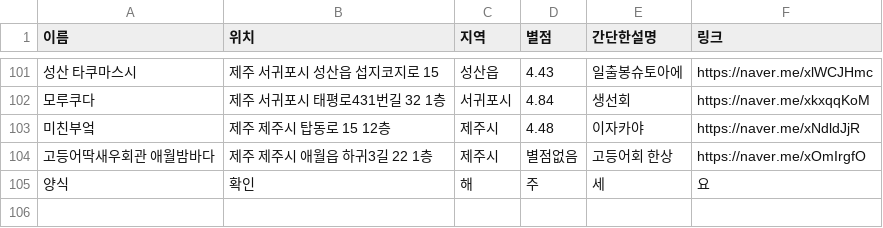
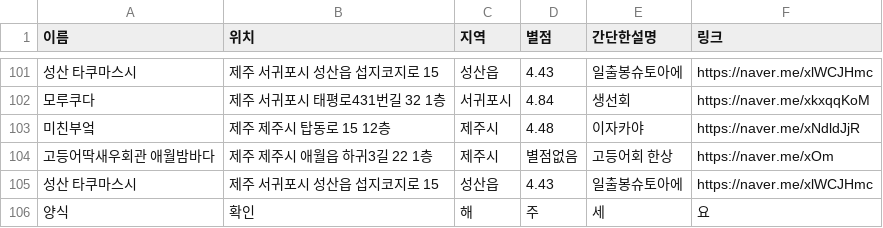
Before and after one commit to OSS-3-MINTAEK/Recomendataion_Place, a CSV file: food_place_data.csv, drawn as a sheet; only a part is shown, gaps mark what is left out.

Commit message:
Update food_place_data.csv

```diff
--- a/food_place_data.csv
+++ b/food_place_data.csv
@@ -103,3 +103,4 @@
 미친부엌, 제주 제주시 탑동로 15 12층, 제주시, 4.48, 이자카야, https://naver.me/xNdldJjR
-고등어딱새우회관 애월밤바다, 제주 제주시 애월읍 하귀3길 22 1층, 제주시,별점없음, 고등어회 한상, https://naver.me/xOmIrgfO
+고등어딱새우회관 애월밤바다, 제주 제주시 애월읍 하귀3길 22 1층, 제주시,별점없음, 고등어회 한상, https://naver.me/xOm
+성산 타쿠마스시, 제주 서귀포시 성산읍 섭지코지로 15, 성산읍, 4.43, 일출봉슈토아에, https://naver.me/xlWCJHmc
 양식,확인,해,주,세,요
```
